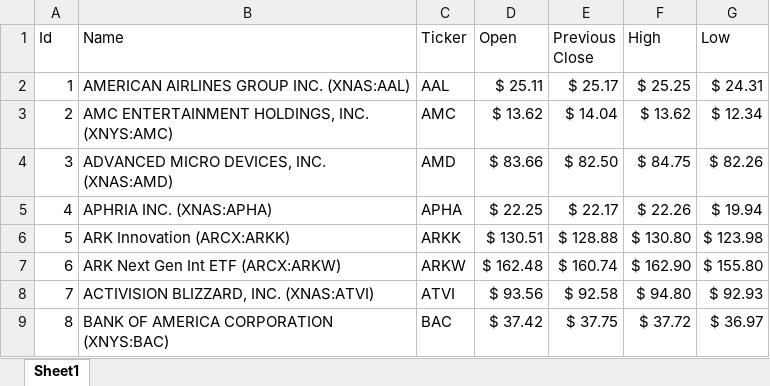
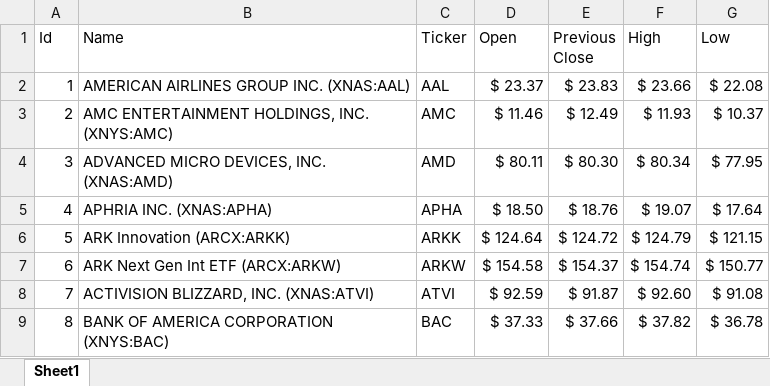
Before and after one commit to FramesJanko/STONKS, an Excel workbook: StonkInput.xlsx, sheet Sheet1, drawn as a sheet; only a part is shown; values as stored, in another font and other column widths than the file's, no borders; the diff covers the shown part only; the diff names each change by its address in the sheet, - before the commit and + after, or states it on an @@ line.

```diff
--- a/StonkInput.xlsx (sheet Sheet1)
+++ b/StonkInput.xlsx (sheet Sheet1)
-D2 (Open): $ 25.11
+D2 (Open): $ 23.37
-E2 (Previous Close): $ 25.17
+E2 (Previous Close): $ 23.83
-F2 (High): $ 25.25
+F2 (High): $ 23.66
-G2 (Low): $ 24.31
+G2 (Low): $ 22.08
-D3 (Open): $ 13.62
+D3 (Open): $ 11.46
-E3 (Previous Close): $ 14.04
+E3 (Previous Close): $ 12.49
-F3 (High): $ 13.62
+F3 (High): $ 11.93
-G3 (Low): $ 12.34
+G3 (Low): $ 10.37
-D4 (Open): $ 83.66
+D4 (Open): $ 80.11
-E4 (Previous Close): $ 82.50
+E4 (Previous Close): $ 80.30
-F4 (High): $ 84.75
+F4 (High): $ 80.34
-G4 (Low): $ 82.26
+G4 (Low): $ 77.95
-D5 (Open): $ 22.25
+D5 (Open): $ 18.50
-E5 (Previous Close): $ 22.17
+E5 (Previous Close): $ 18.76
-F5 (High): $ 22.26
+F5 (High): $ 19.07
-G5 (Low): $ 19.94
+G5 (Low): $ 17.64
-D6 (Open): $ 130.51
+D6 (Open): $ 124.64
-E6 (Previous Close): $ 128.88
+E6 (Previous Close): $ 124.72
-F6 (High): $ 130.80
+F6 (High): $ 124.79
-G6 (Low): $ 123.98
+G6 (Low): $ 121.15
-D7 (Open): $ 162.48
+D7 (Open): $ 154.58
-E7 (Previous Close): $ 160.74
+E7 (Previous Close): $ 154.37
-F7 (High): $ 162.90
+F7 (High): $ 154.74
-G7 (Low): $ 155.80
+G7 (Low): $ 150.77
-D8 (Open): $ 93.56
+D8 (Open): $ 92.59
-E8 (Previous Close): $ 92.58
+E8 (Previous Close): $ 91.87
-F8 (High): $ 94.80
+F8 (High): $ 92.60
-G8 (Low): $ 92.93
+G8 (Low): $ 91.08
-D9 (Open): $ 37.42
+D9 (Open): $ 37.33
-E9 (Previous Close): $ 37.75
+E9 (Previous Close): $ 37.66
-F9 (High): $ 37.72
+F9 (High): $ 37.82
-G9 (Low): $ 36.97
+G9 (Low): $ 36.78
```
Also changed, not shown: 192 edited cells elsewhere in this sheet, StonkData.xlsx.
